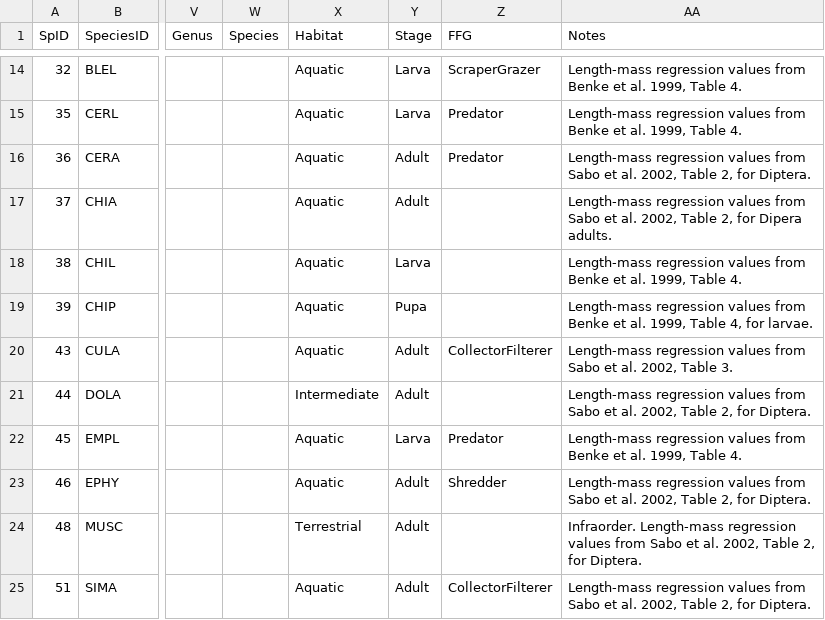
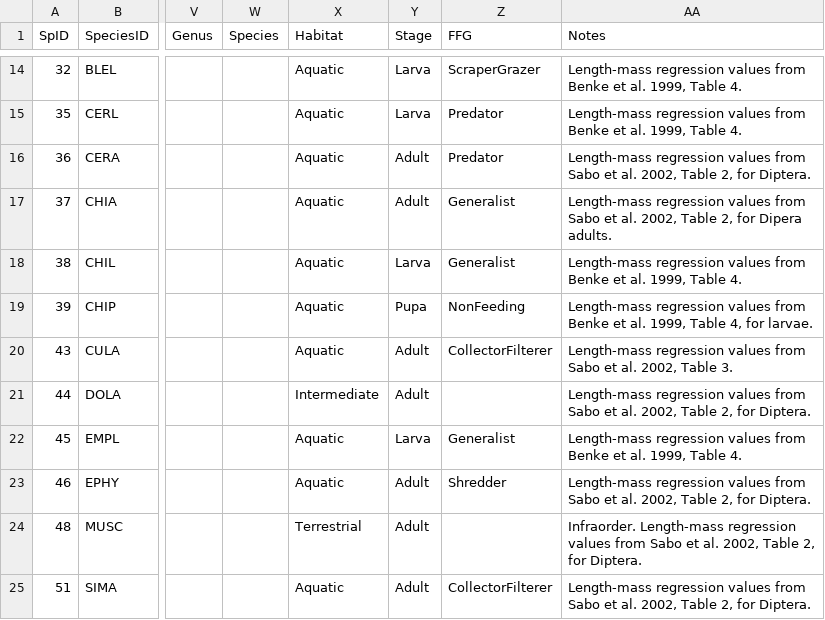
Before and after one commit to jmuehlbauer-usgs/Database, a CSV file: SpeciesList.csv, drawn as a sheet; only a part is shown, gaps mark what is left out; the diff covers the shown part only; the diff names each change by its address in the sheet, - before the commit and + after, or states it on an @@ line.

Commit message:
Updated species list for Megan's BA project needs.

```diff
--- a/SpeciesList.csv
+++ b/SpeciesList.csv
-Z17:Z18 (FFG): (empty)
+Z17:Z18 (FFG): Generalist
-Z19 (FFG): (empty)
+Z19 (FFG): NonFeeding
-Z22 (FFG): Predator
+Z22 (FFG): Generalist
```
Also changed, not shown: 1 added row and 17 edited cells elsewhere in this file.
